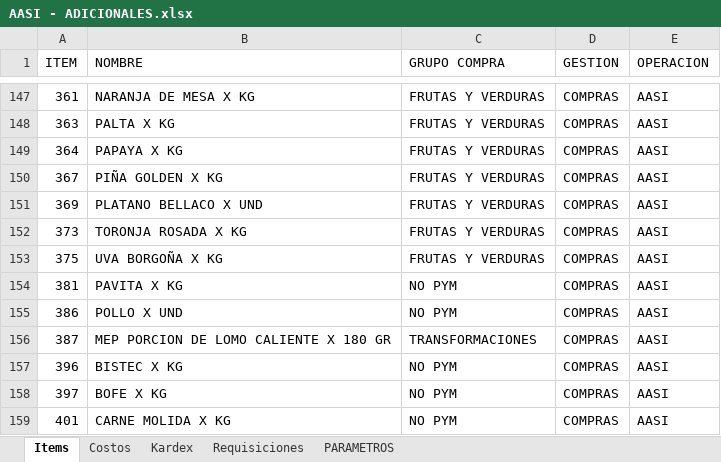
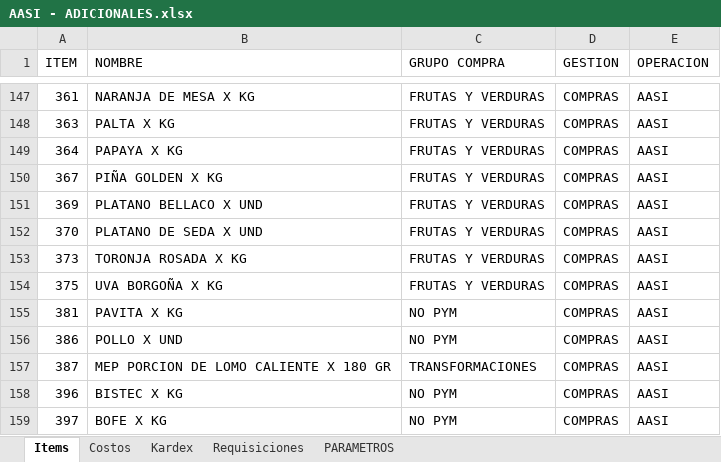
Before and after one commit to AlvaroCornejo/EBC_PEDIDOS_ADICIONALES, an Excel workbook: data/AASI - ADICIONALES.xlsx, sheet Items, drawn as a sheet; only a part is shown, gaps mark what is left out; the shorter side is filled out with more unchanged rows; values as stored, in another font and other column widths than the file's, no borders; table styles not drawn; the diff names each change by its address in the sheet, - before the commit and + after, or states it on an @@ line.

```diff
--- a/data/AASI - ADICIONALES.xlsx (sheet Items)
+++ b/data/AASI - ADICIONALES.xlsx (sheet Items)
+row 152: 370 | PLATANO DE SEDA X UND | FRUTAS Y VERDURAS | COMPRAS | AASI
```
Also changed, not shown: sheet Kardex, sheet PARAMETROS, data/CDL28 - ADICIONALES.xlsx, data/EBC ITEMS_VENTA.xlsx, 7 other files.
